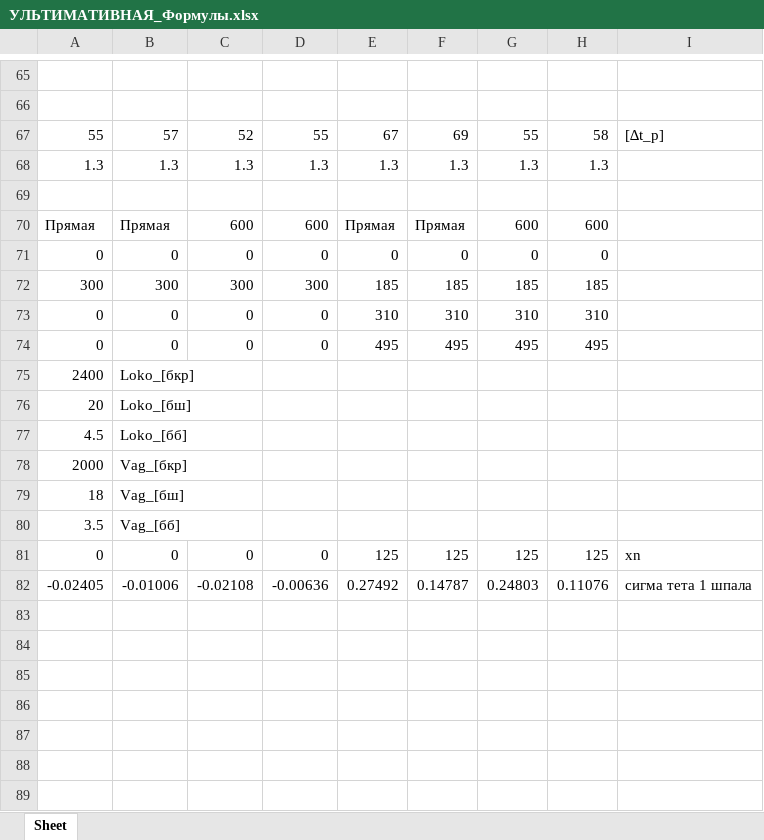
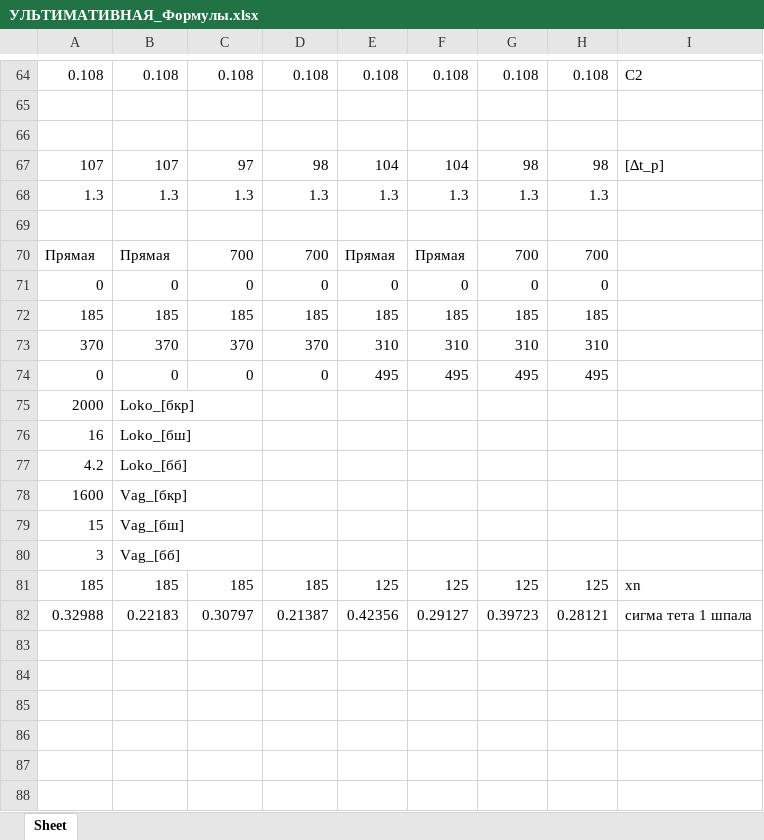
Before and after one commit to Nikitkaar/kursach-vsp, an Excel workbook: УЛЬТИМАТИВНАЯ_Формулы.xlsx, sheet Sheet, drawn as a sheet; only a part is shown, gaps mark what is left out; the shorter side is filled out with more unchanged rows; values as stored, in another font and other column widths than the file's, no borders; removed rows and columns are numbered as before the commit, all else as after; the diff covers the shown part only; the diff names each change by its address in the sheet, - before the commit and + after, or states it on an @@ line.

Commit message:
fix excel input of variables + make diagramm (tablitsa)0.1.9.0

```diff
--- a/УЛЬТИМАТИВНАЯ_Формулы.xlsx (sheet Sheet)
+++ b/УЛЬТИМАТИВНАЯ_Формулы.xlsx (sheet Sheet)
+row 64: 0.108 | 0.108 | 0.108 | 0.108 | 0.108 | 0.108 | 0.108 | 0.108 | C2
-row 67: 55 | 57 | 52 | 55 | 67 | 69 | 55 | 58 | [∆t_р]
+row 67: 107 | 107 | 97 | 98 | 104 | 104 | 98 | 98 | [∆t_р]
-C70: 600
+C70: 700
-D70: 600
+D70: 700
-G70: 600
+G70: 700
-H70: 600
+H70: 700
-A72: 300
+A72: 185
-B72: 300
+B72: 185
-C72: 300
+C72: 185
-D72: 300
+D72: 185
-A73: 0
+A73: 370
-B73: 0
+B73: 370
-C73: 0
+C73: 370
-D73: 0
+D73: 370
-row 75: 2400 | Loko_[бкр]
-row 76: 20 | Loko_[бш]
-row 77: 4.5 | Loko_[бб]
-B75: Vag_[бкр]
+B75: Loko_[бкр]
-row 79: 18 | Vag_[бш]
-row 80: 3.5 | Vag_[бб]
+row 76: 16 | Loko_[бш]
+row 77: 4.2 | Loko_[бб]
+row 78: 1600 | Vag_[бкр]
+row 79: 15 | Vag_[бш]
+row 80: 3 | Vag_[бб]
-A81: 0
+A81: 185
-B81: 0
+B81: 185
-C81: 0
+C81: 185
-D81: 0
+D81: 185
-row 82: -0.02405 | -0.01006 | -0.02108 | -0.00636 | 0.27492 | 0.14787 | 0.24803 | 0.11076 | сигма тета 1 шпала
+row 82: 0.32988 | 0.22183 | 0.30797 | 0.21387 | 0.42356 | 0.29127 | 0.39723 | 0.28121 | сигма тета 1 шпала
```
Also changed, not shown: 81 added rows, 82 removed rows and 41 edited cells elsewhere in this sheet, 7 other files.
